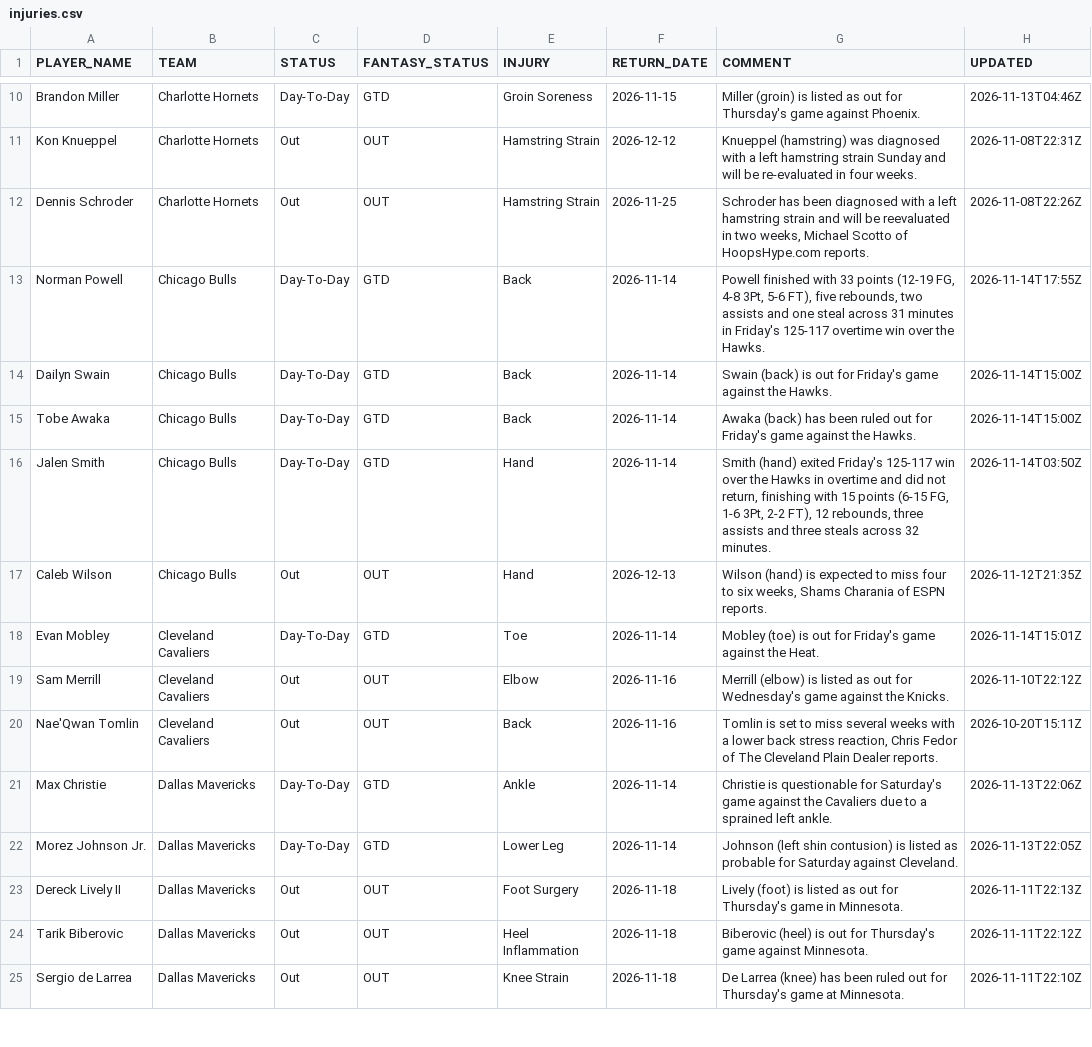
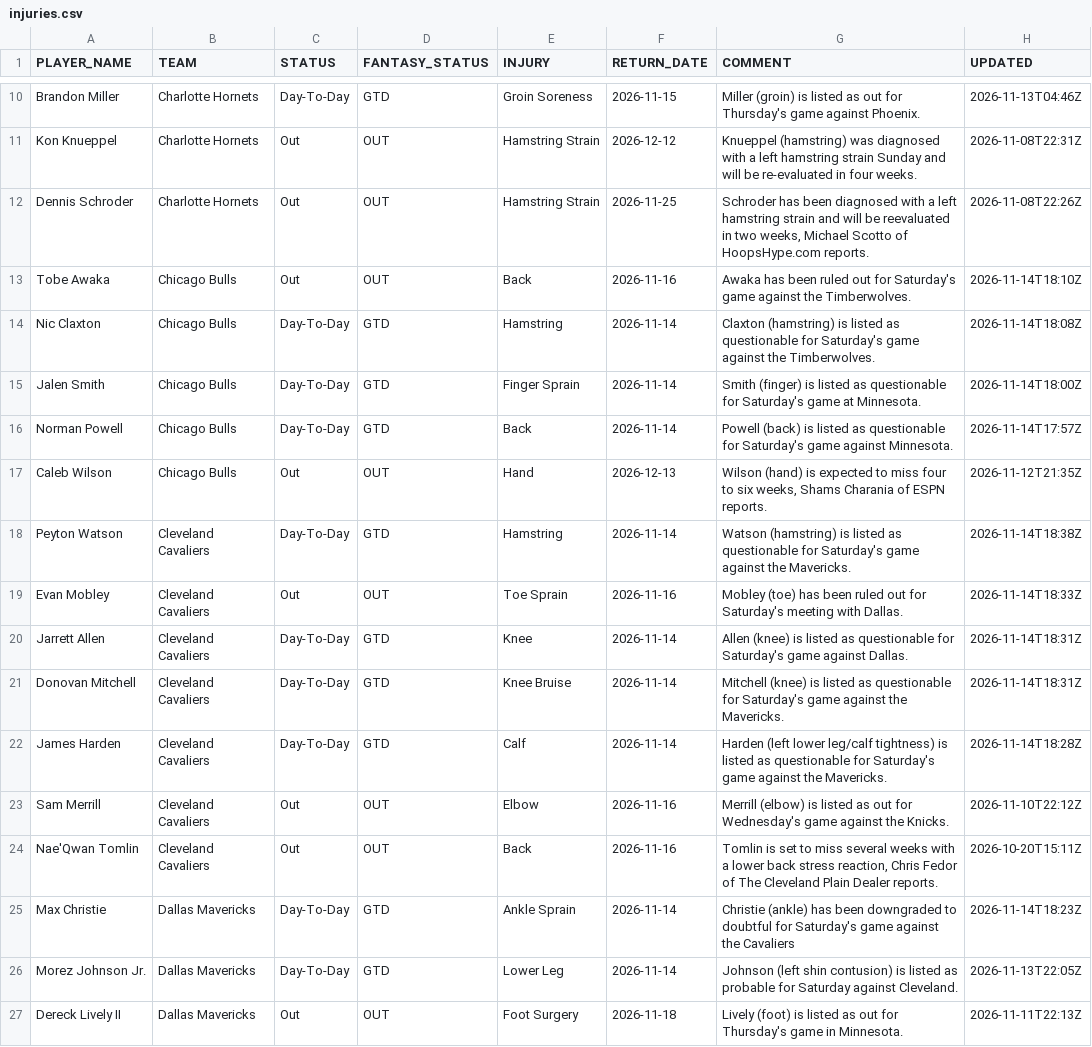
Before and after one commit to RoiGreen/dagger, a CSV file: nba_2026_27/injuries.csv, drawn as a sheet; only a part is shown, gaps mark what is left out; the shorter side is filled out with more unchanged rows; the diff covers the shown part only.

Commit message:
Daily data update 2026-11-14 22:20

```diff
--- a/nba_2026_27/injuries.csv
+++ b/nba_2026_27/injuries.csv
@@ -12,11 +12,15 @@ Kon Knueppel,Charlotte Hornets,Out,OUT,Hamstring Strain,2026-12-12,Knueppel (ham
 Dennis Schroder,Charlotte Hornets,Out,OUT,Hamstring Strain,2026-11-25,"Schroder has been diagnosed with a left hamstring strain and will be reevaluated in two weeks, Michael Scotto of HoopsHype.com reports.",2026-11-08T22:26Z
-Norman Powell,Chicago Bulls,Day-To-Day,GTD,Back,2026-11-14,"Powell finished with 33 points (12-19 FG, 4-8 3Pt, 5-6 FT), five rebounds, two assists and one steal across 31 minutes in Friday's 125-117 overtime win over the Hawks.",2026-11-14T17:55Z
-Dailyn Swain,Chicago Bulls,Day-To-Day,GTD,Back,2026-11-14,Swain (back) is out for Friday's game against the Hawks.,2026-11-14T15:00Z
-Tobe Awaka,Chicago Bulls,Day-To-Day,GTD,Back,2026-11-14,Awaka (back) has been ruled out for Friday's game against the Hawks.,2026-11-14T15:00Z
-Jalen Smith,Chicago Bulls,Day-To-Day,GTD,Hand,2026-11-14,"Smith (hand) exited Friday's 125-117 win over the Hawks in overtime and did not return, finishing with 15 points (6-15 FG, 1-6 3Pt, 2-2 FT), 12 rebounds, three assists and three steals across 32 minutes.",2026-11-14T03:50Z
+Tobe Awaka,Chicago Bulls,Out,OUT,Back,2026-11-16,Awaka has been ruled out for Saturday's game against the Timberwolves.,2026-11-14T18:10Z
+Nic Claxton,Chicago Bulls,Day-To-Day,GTD,Hamstring,2026-11-14,Claxton (hamstring) is listed as questionable for Saturday's game against the Timberwolves.,2026-11-14T18:08Z
+Jalen Smith,Chicago Bulls,Day-To-Day,GTD,Finger Sprain,2026-11-14,Smith (finger) is listed as questionable for Saturday's game at Minnesota.,2026-11-14T18:00Z
+Norman Powell,Chicago Bulls,Day-To-Day,GTD,Back,2026-11-14,Powell (back) is listed as questionable for Saturday's game against Minnesota.,2026-11-14T17:57Z
 Caleb Wilson,Chicago Bulls,Out,OUT,Hand,2026-12-13,"Wilson (hand) is expected to miss four to six weeks, Shams Charania of ESPN reports.",2026-11-12T21:35Z
-Evan Mobley,Cleveland Cavaliers,Day-To-Day,GTD,Toe,2026-11-14,Mobley (toe) is out for Friday's game against the Heat.,2026-11-14T15:01Z
+Peyton Watson,Cleveland Cavaliers,Day-To-Day,GTD,Hamstring,2026-11-14,Watson (hamstring) is listed as questionable for Saturday's game against the Mavericks.,2026-11-14T18:38Z
+Evan Mobley,Cleveland Cavaliers,Out,OUT,Toe Sprain,2026-11-16,Mobley (toe) has been ruled out for Saturday's meeting with Dallas.,2026-11-14T18:33Z
+Jarrett Allen,Cleveland Cavaliers,Day-To-Day,GTD,Knee,2026-11-14,Allen (knee) is listed as questionable for Saturday's game against Dallas.,2026-11-14T18:31Z
+Donovan Mitchell,Cleveland Cavaliers,Day-To-Day,GTD,Knee Bruise,2026-11-14,Mitchell (knee) is listed as questionable for Saturday's game against the Mavericks.,2026-11-14T18:31Z
+James Harden,Cleveland Cavaliers,Day-To-Day,GTD,Calf,2026-11-14,Harden (left lower leg/calf tightness) is listed as questionable for Saturday's game against the Mavericks.,2026-11-14T18:28Z
 Sam Merrill,Cleveland Cavaliers,Out,OUT,Elbow,2026-11-16,Merrill (elbow) is listed as out for Wednesday's game against the Knicks.,2026-11-10T22:12Z
 Nae'Qwan Tomlin,Cleveland Cavaliers,Out,OUT,Back,2026-11-16,"Tomlin is set to miss several weeks with a lower back stress reaction, Chris Fedor of The Cleveland Plain Dealer reports.",2026-10-20T15:11Z
-Max Christie,Dallas Mavericks,Day-To-Day,GTD,Ankle,2026-11-14,Christie is questionable for Saturday's game against the Cavaliers due to a sprained left ankle.,2026-11-13T22:06Z
+Max Christie,Dallas Mavericks,Day-To-Day,GTD,Ankle Sprain,2026-11-14,Christie (ankle) has been downgraded to doubtful for Saturday's game against the Cavaliers,2026-11-14T18:23Z
 Morez Johnson Jr.,Dallas Mavericks,Day-To-Day,GTD,Lower Leg,2026-11-14,Johnson (left shin contusion) is listed as probable for Saturday against Cleveland.,2026-11-13T22:05Z
```
Also changed, not shown: 6 added rows, 3 removed rows and 15 edited cells elsewhere in this file, nba_2025_26/player_index_2026_27.csv, nba_2026_27/game_logs_advanced_regular.csv, 6 other files.
